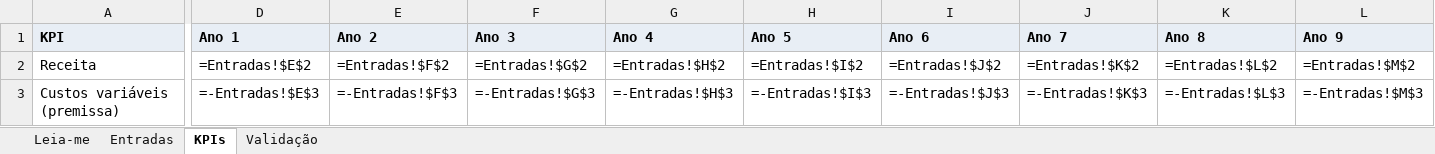
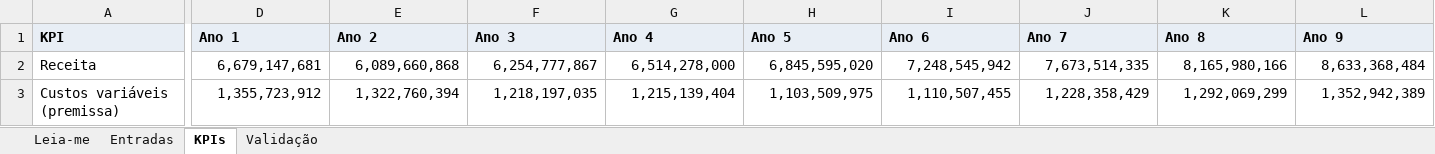
Before and after one commit to 2026-2-NCC4/Projeto6, an Excel workbook: documentos/Entrega 1/Contabilidade e Finanças/Entrega 1 de Contabilidae e Finanças - DevLeaders(Validacao KPI).xlsx, sheet KPIs, drawn as a sheet; only a part is shown, gaps mark what is left out; values as stored, in another font and other column widths than the file's, no borders; formulas without a stored value are shown as written; the diff covers the shown part only; the diff names each change by its address in the sheet, - before the commit and + after, or states it on an @@ line.

```diff
--- a/documentos/Entrega 1/Contabilidade e Finanças/Entrega 1 de Contabilidae e Finanças - DevLeaders(Validacao KPI).xlsx (sheet KPIs)
+++ b/documentos/Entrega 1/Contabilidade e Finanças/Entrega 1 de Contabilidae e Finanças - DevLeaders(Validacao KPI).xlsx (sheet KPIs)
-D2 (Ano 1): =Entradas!$E$2
+D2 (Ano 1): 6,679,147,681
-E2 (Ano 2): =Entradas!$F$2
+E2 (Ano 2): 6,089,660,868
-F2 (Ano 3): =Entradas!$G$2
+F2 (Ano 3): 6,254,777,867
-G2 (Ano 4): =Entradas!$H$2
+G2 (Ano 4): 6,514,278,000
-H2 (Ano 5): =Entradas!$I$2
+H2 (Ano 5): 6,845,595,020
-I2 (Ano 6): =Entradas!$J$2
+I2 (Ano 6): 7,248,545,942
-J2 (Ano 7): =Entradas!$K$2
+J2 (Ano 7): 7,673,514,335
-K2 (Ano 8): =Entradas!$L$2
+K2 (Ano 8): 8,165,980,166
-L2 (Ano 9): =Entradas!$M$2
+L2 (Ano 9): 8,633,368,484
-D3 (Ano 1): =-Entradas!$E$3
+D3 (Ano 1): 1,355,723,912
-E3 (Ano 2): =-Entradas!$F$3
+E3 (Ano 2): 1,322,760,394
-F3 (Ano 3): =-Entradas!$G$3
+F3 (Ano 3): 1,218,197,035
-G3 (Ano 4): =-Entradas!$H$3
+G3 (Ano 4): 1,215,139,404
-H3 (Ano 5): =-Entradas!$I$3
+H3 (Ano 5): 1,103,509,975
-I3 (Ano 6): =-Entradas!$J$3
+I3 (Ano 6): 1,110,507,455
-J3 (Ano 7): =-Entradas!$K$3
+J3 (Ano 7): 1,228,358,429
-K3 (Ano 8): =-Entradas!$L$3
+K3 (Ano 8): 1,292,069,299
-L3 (Ano 9): =-Entradas!$M$3
+L3 (Ano 9): 1,352,942,389
```
Also changed, not shown: 198 edited cells elsewhere in this sheet, sheet Validação.
